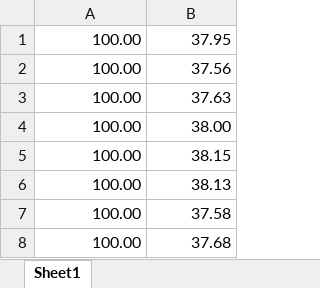
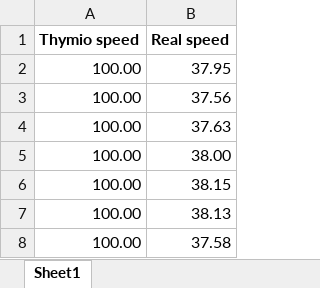
Before and after one commit to Medina-C/EPFL-BOMR-Project, an Excel workbook: data collection/motor-speed-calibration.xlsx, sheet Sheet1, drawn as a sheet; only a part is shown; the shorter side is filled out with more unchanged rows; values as stored, in another font and other column widths than the file's, no borders; charts and pictures not drawn; the diff names each change by its address in the sheet, - before the commit and + after, or states it on an @@ line.

```diff
--- a/data collection/motor-speed-calibration.xlsx (sheet Sheet1)
+++ b/data collection/motor-speed-calibration.xlsx (sheet Sheet1)
+row 1: Thymio speed | Real speed
```
Also changed, not shown: charts or pictures, data collection/cv-variances.xlsx, 15 other files.
